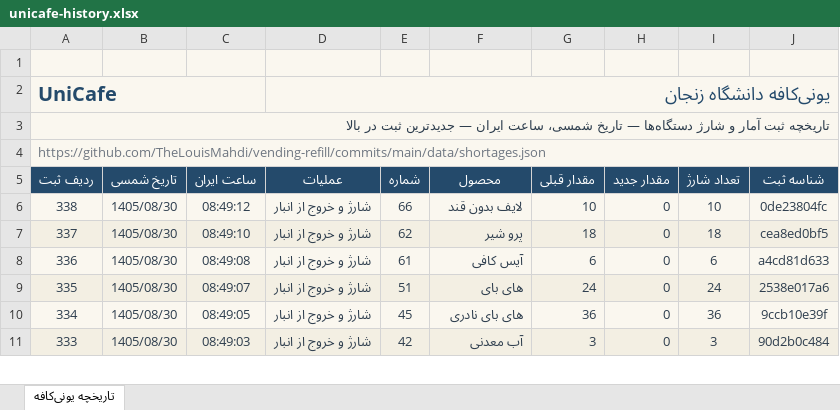
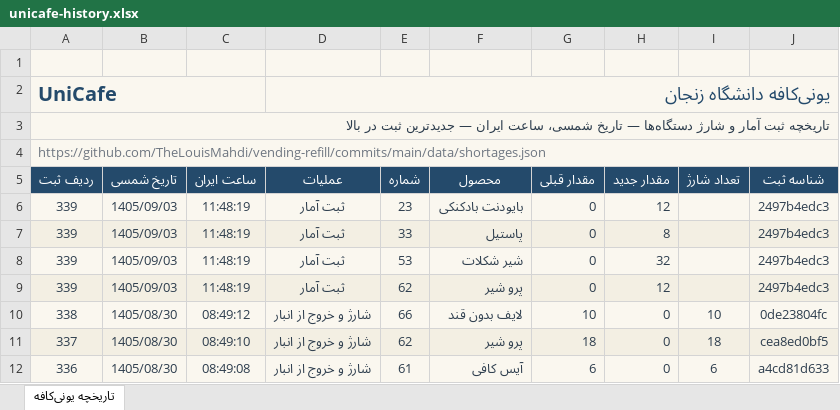
Before and after one commit to TheLouisMahdi/vending-refill, an Excel workbook: data/unicafe-history.xlsx, sheet تاریخچه یونی‌کافه, drawn as a sheet; only a part is shown; the shorter side is filled out with more unchanged rows; values as stored, in another font and other column widths than the file's, no borders; table styles not drawn; the diff names each change by its address in the sheet, - before the commit and + after, or states it on an @@ line.

```diff
--- a/data/unicafe-history.xlsx (sheet تاریخچه یونی‌کافه)
+++ b/data/unicafe-history.xlsx (sheet تاریخچه یونی‌کافه)
+row 6: 339 | 1405/09/03 | 11:48:19 | ثبت آمار | 23 | بایودنت بادکنکی | 0 | 12 |  | 2497b4edc3
+row 7: 339 | 1405/09/03 | 11:48:19 | ثبت آمار | 33 | پاستیل | 0 | 8 |  | 2497b4edc3
+row 8: 339 | 1405/09/03 | 11:48:19 | ثبت آمار | 53 | شیر شکلات | 0 | 32 |  | 2497b4edc3
+row 9: 339 | 1405/09/03 | 11:48:19 | ثبت آمار | 62 | پرو شیر | 0 | 12 |  | 2497b4edc3
```
Also changed, not shown: 2 other files.
